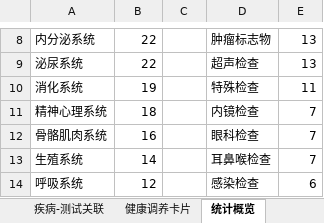
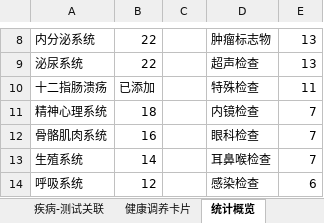
Before and after one commit to weifeng1991525/ztzy-health-app, an Excel workbook: 知体知医_数据模板.xlsx, sheet 统计概览, drawn as a sheet; only a part is shown, gaps mark what is left out; values as stored, in another font and other column widths than the file's, no borders; charts and pictures not drawn; the diff names each change by its address in the sheet, - before the commit and + after, or states it on an @@ line.

```diff
--- a/知体知医_数据模板.xlsx (sheet 统计概览)
+++ b/知体知医_数据模板.xlsx (sheet 统计概览)
-A10: 消化系统
+A10: 十二指肠溃疡
-B10: 19
+B10: 已添加
```
Also changed, not shown: sheet 疾病数据库, other sheet tabs, charts or pictures, 1 other file.
